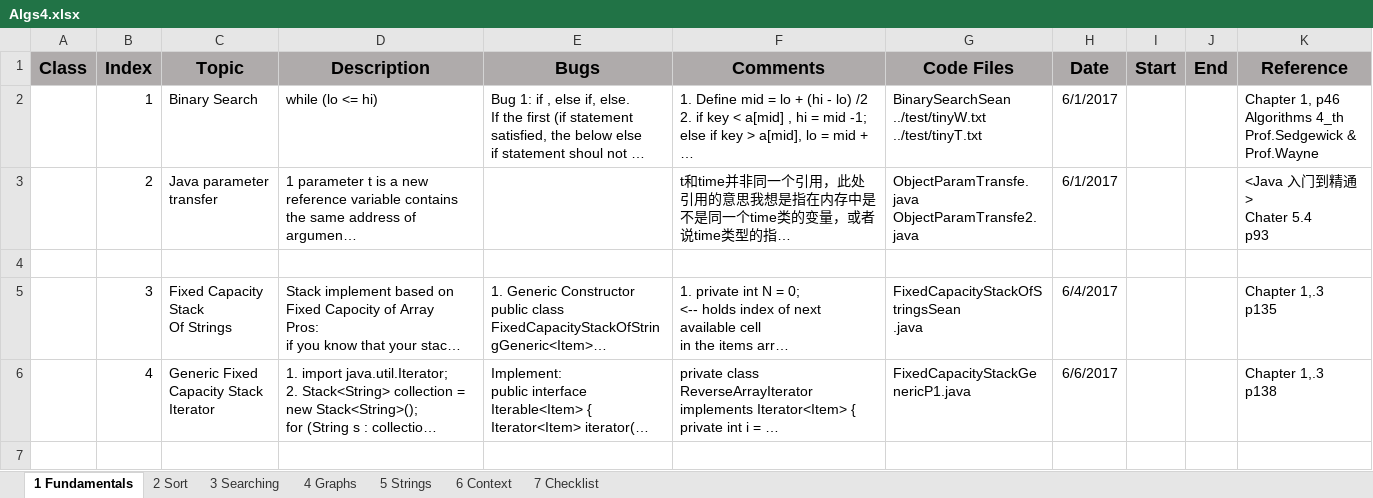
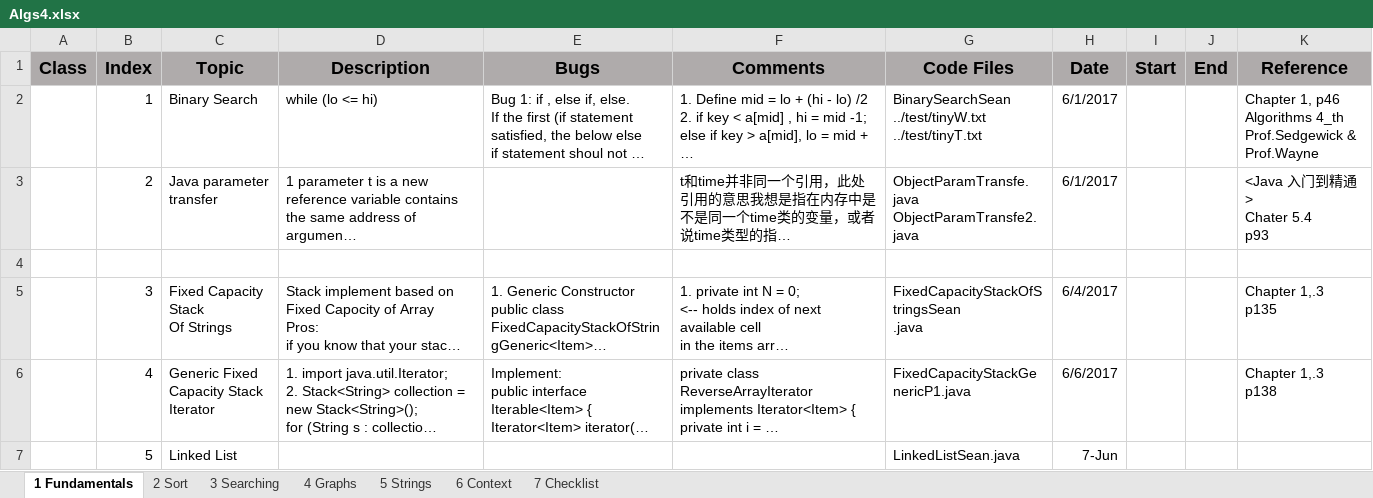
Before and after one commit to sean8purdue/algs, an Excel workbook: Algs4.xlsx, sheet 1 Fundamentals, drawn as a sheet; long unchanged cells end in …; values as stored, in another font and other column widths than the file's, no borders; the diff names each change by its address in the sheet, - before the commit and + after, or states it on an @@ line.

Commit message:
linked list

```diff
--- a/Algs4.xlsx (sheet 1 Fundamentals)
+++ b/Algs4.xlsx (sheet 1 Fundamentals)
+row 7:  | 5 | Linked List |  |  |  | LinkedListSean.java | 7-Jun
```
Also changed, not shown: 2 other files.
